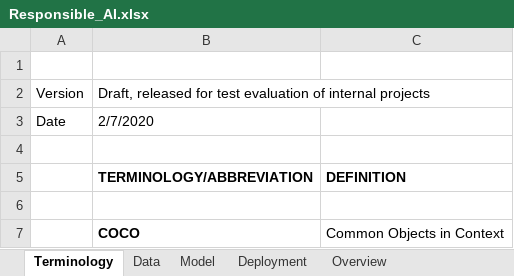
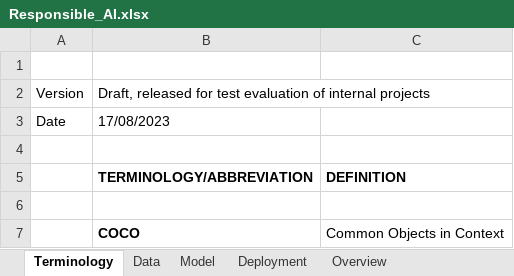
Before and after one commit to rodekruis/responsible_ai, an Excel workbook: docs/Responsible_AI.xlsx, sheet Terminology, drawn as a sheet; only a part is shown; values as stored, in another font and other column widths than the file's, no borders; the diff names each change by its address in the sheet, - before the commit and + after, or states it on an @@ line.

```diff
--- a/docs/Responsible_AI.xlsx (sheet Terminology)
+++ b/docs/Responsible_AI.xlsx (sheet Terminology)
-B3: 2/7/2020
+B3: 17/08/2023
```
Also changed, not shown: sheet Model, sheet Deployment, sheet Data, formulas that keep their value, hidden cells, charts or pictures.
